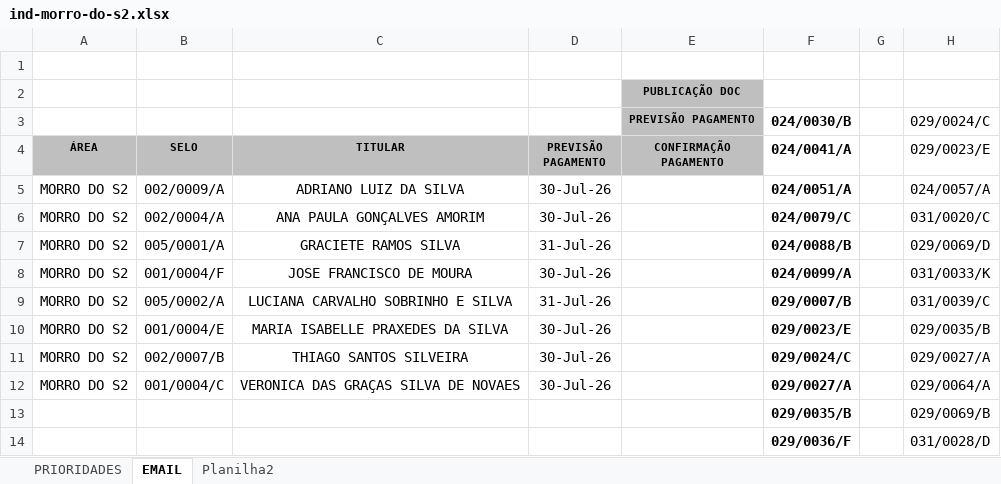
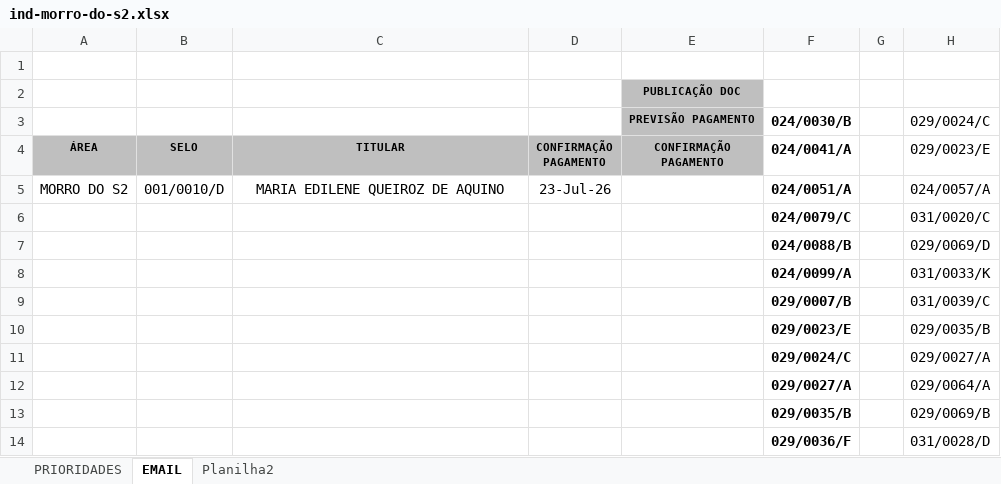
Before and after one commit to secretariahabitacao/painel-cts-habitacao, an Excel workbook: ind-morro-do-s2.xlsx, sheet EMAIL, drawn as a sheet; only a part is shown; values as stored, in another font and other column widths than the file's, no borders; conditional formats not drawn; removed rows and columns are numbered as before the commit, all else as after; the diff names each change by its address in the sheet, - before the commit and + after, or states it on an @@ line.

Commit message:
Sync: ind-morro-do-s2.xlsx - 03/08/2026 12:08

```diff
--- a/ind-morro-do-s2.xlsx (sheet EMAIL)
+++ b/ind-morro-do-s2.xlsx (sheet EMAIL)
-D4: PREVISÃO PAGAMENTO
+D4: CONFIRMAÇÃO PAGAMENTO
-B5 (SELO): 002/0009/A
+B5 (SELO): 001/0010/D
-C5 (TITULAR): ADRIANO LUIZ DA SILVA
+C5 (TITULAR): MARIA EDILENE QUEIROZ DE AQUINO
-D5 (CONFIRMAÇÃO PAGAMENTO): 30-Jul-26
+D5 (CONFIRMAÇÃO PAGAMENTO): 23-Jul-26
-row 6: MORRO DO S2 | 002/0004/A | ANA PAULA GONÇALVES AMORIM | 30-Jul-26 |  | 024/0079/C |  | 031/0020/C
-row 7: MORRO DO S2 | 005/0001/A | GRACIETE RAMOS SILVA | 31-Jul-26 |  | 024/0088/B |  | 029/0069/D
-row 8: MORRO DO S2 | 001/0004/F | JOSE FRANCISCO DE MOURA | 30-Jul-26 |  | 024/0099/A |  | 031/0033/K
-row 9: MORRO DO S2 | 005/0002/A | LUCIANA CARVALHO SOBRINHO E SILVA | 31-Jul-26 |  | 029/0007/B |  | 031/0039/C
-row 10: MORRO DO S2 | 001/0004/E | MARIA ISABELLE PRAXEDES DA SILVA | 30-Jul-26 |  | 029/0023/E |  | 029/0035/B
-row 11: MORRO DO S2 | 002/0007/B | THIAGO SANTOS SILVEIRA | 30-Jul-26 |  | 029/0024/C |  | 029/0027/A
-row 12: MORRO DO S2 | 001/0004/C | VERONICA DAS GRAÇAS SILVA DE NOVAES | 30-Jul-26 |  | 029/0027/A |  | 029/0064/A
+row 6:  |  |  |  |  | 024/0079/C |  | 031/0020/C
+row 7:  |  |  |  |  | 024/0088/B |  | 029/0069/D
+row 8:  |  |  |  |  | 024/0099/A |  | 031/0033/K
+row 9:  |  |  |  |  | 029/0007/B |  | 031/0039/C
+row 10:  |  |  |  |  | 029/0023/E |  | 029/0035/B
+row 11:  |  |  |  |  | 029/0024/C |  | 029/0027/A
+row 12:  |  |  |  |  | 029/0027/A |  | 029/0064/A
```
Also changed, not shown: sheet PRIORIDADES, hidden cells.
